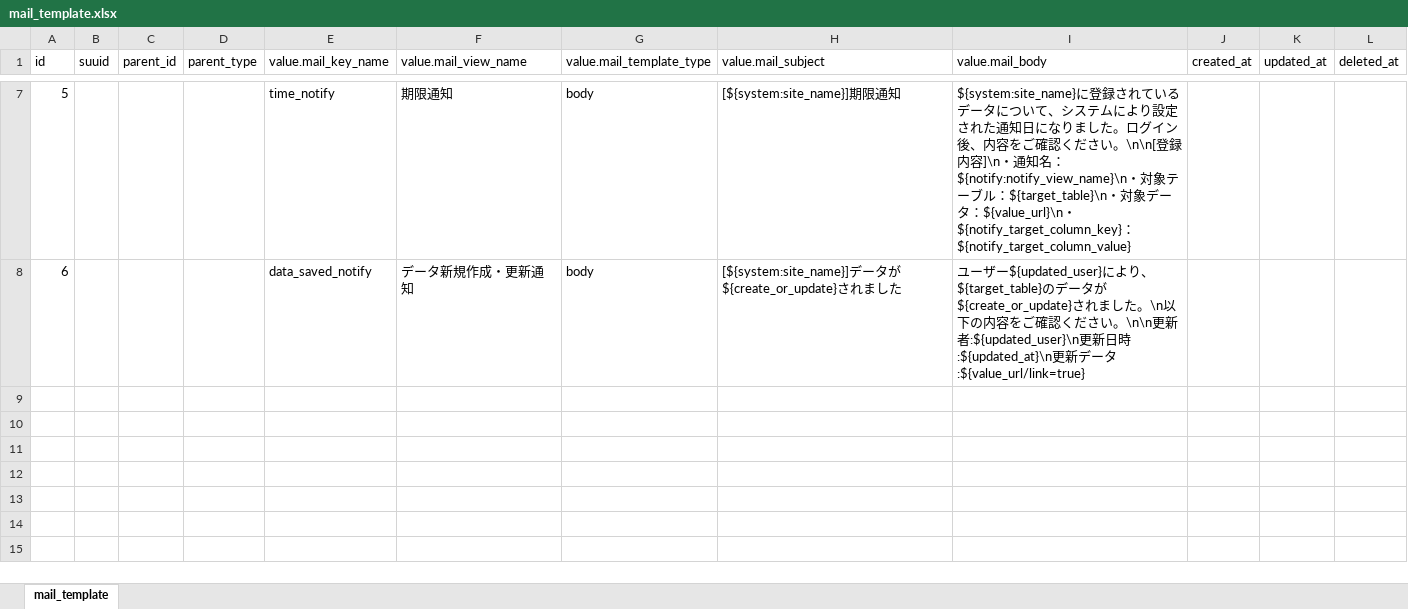
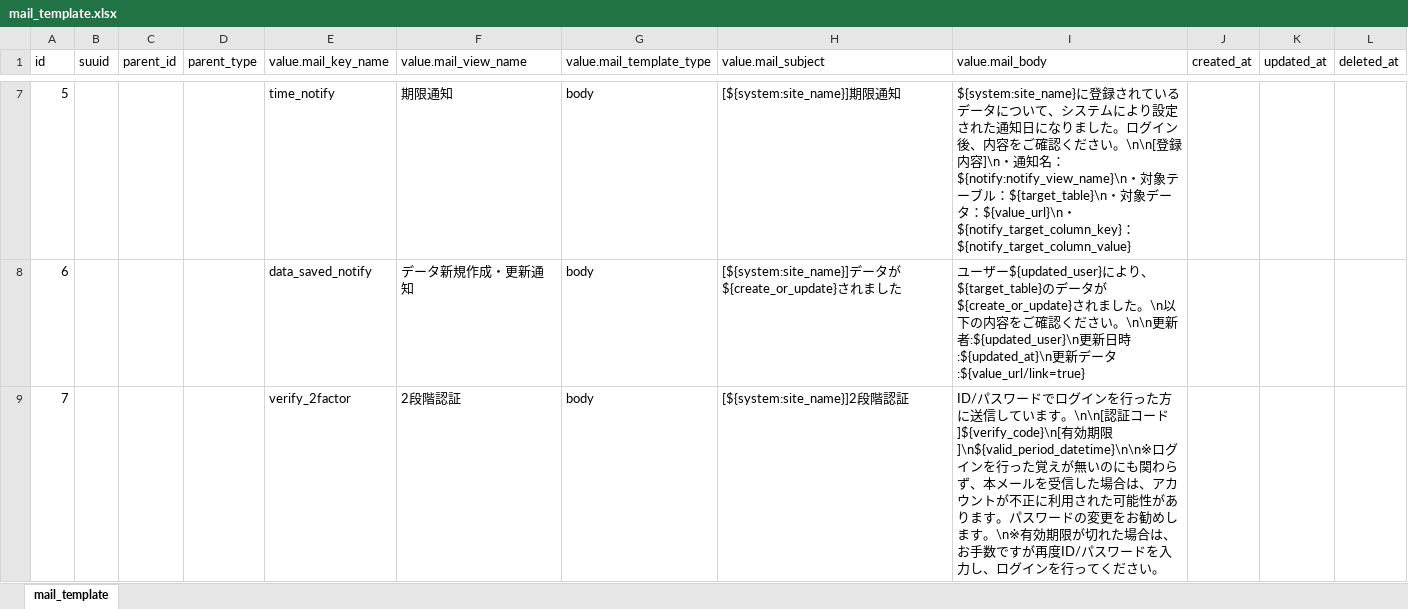
Before and after one commit to exceedone/exment, an Excel workbook: system_template/data/mail_template.xlsx, sheet mail_template, drawn as a sheet; only a part is shown, gaps mark what is left out; values as stored, in another font and other column widths than the file's, no borders; the diff names each change by its address in the sheet, - before the commit and + after, or states it on an @@ line.

Commit message:
Support 2factor

```diff
--- a/system_template/data/mail_template.xlsx (sheet mail_template)
+++ b/system_template/data/mail_template.xlsx (sheet mail_template)
+row 9: 7 |  |  |  | verify_2factor | 2段階認証 | body | [${system:site_name}]2段階認証 | ID/パスワードでログインを行った方に送信しています。\n\n[認証コード]${verify_code}\n[有効期限]\n${valid_period_datetime}\n\n※ログインを行った覚えが無いのにも関わらず、本メールを受信した場合は、アカウントが不正に利用された可能性があります。パスワードの変更をお勧めします。\n※有効期限が切れた場合は、お手数ですが再度ID/パスワードを入力し、ログインを行ってください。
```
Also changed, not shown: 15 other files.
